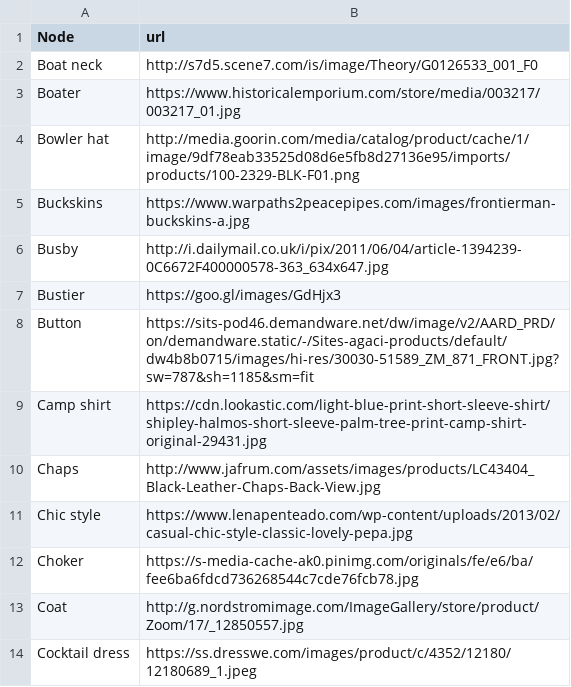
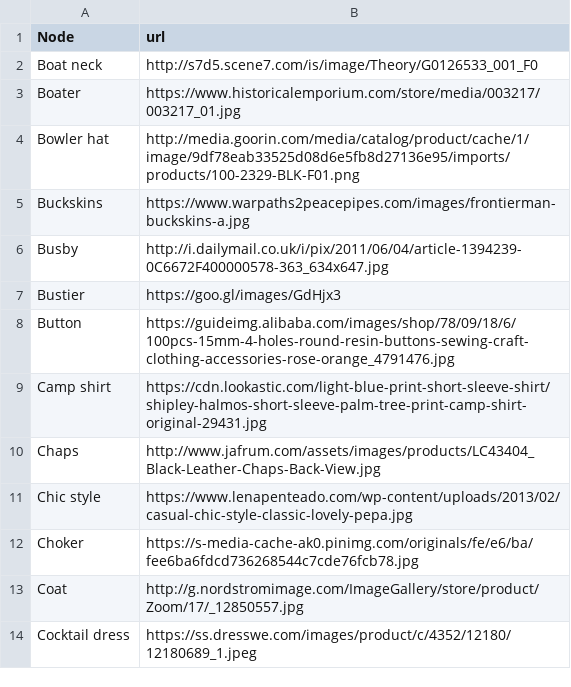
Before and after one commit to jaeeunoh/395-Final-Project, a CSV file: node_url.csv, drawn as a sheet; only a part is shown.

```diff
--- a/node_url.csv
+++ b/node_url.csv
@@ -7,3 +7,3 @@ Busby,http://i.dailymail.co.uk/i/pix/2011/06/04/article-1394239-0C6672F400000578
 Bustier,https://goo.gl/images/GdHjx3
-Button,https://sits-pod46.demandware.net/dw/image/v2/AARD_PRD/on/demandware.static/-/Sites-agaci-products/default/dw4b8b0715/images/hi-res/30030-51589_ZM_871_FRONT.jpg?sw=787&sh=1185&sm=fit
+Button,https://guideimg.alibaba.com/images/shop/78/09/18/6/100pcs-15mm-4-holes-round-resin-buttons-sewing-craft-clothing-accessories-rose-orange_4791476.jpg
 Camp shirt,https://cdn.lookastic.com/light-blue-print-short-sleeve-shirt/shipley-halmos-short-sleeve-palm-tree-print-camp-shirt-original-29431.jpg
```
Also changed, not shown: 2 other files.
